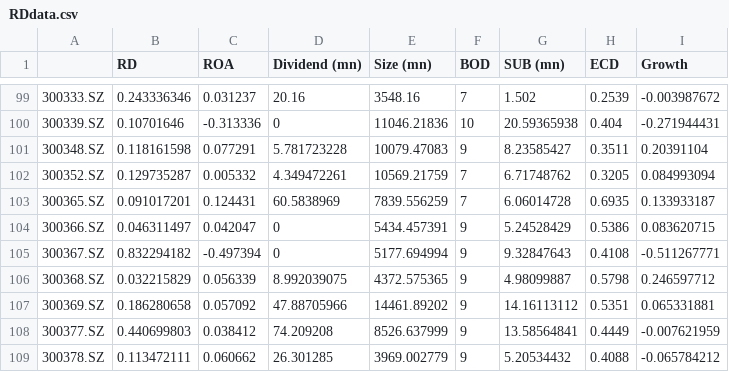
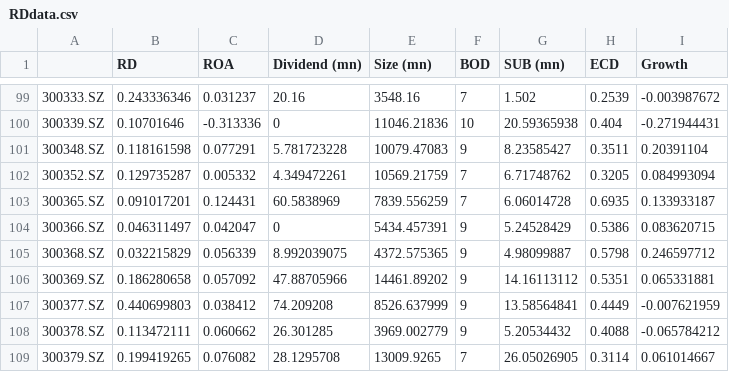
Before and after one commit to ZhangPeidong-Mack/AE, a CSV file: RDdata.csv, drawn as a sheet; only a part is shown, gaps mark what is left out; the shorter side is filled out with more unchanged rows; the diff names each change by its address in the sheet, - before the commit and + after, or states it on an @@ line.

Commit message:
Update RDdata.csv

```diff
--- a/RDdata.csv
+++ b/RDdata.csv
-row 105: 300367.SZ | 0.832294182 | -0.497394 | 0 | 5177.694994 | 9 | 9.32847643 | 0.4108 | -0.511267771
```
